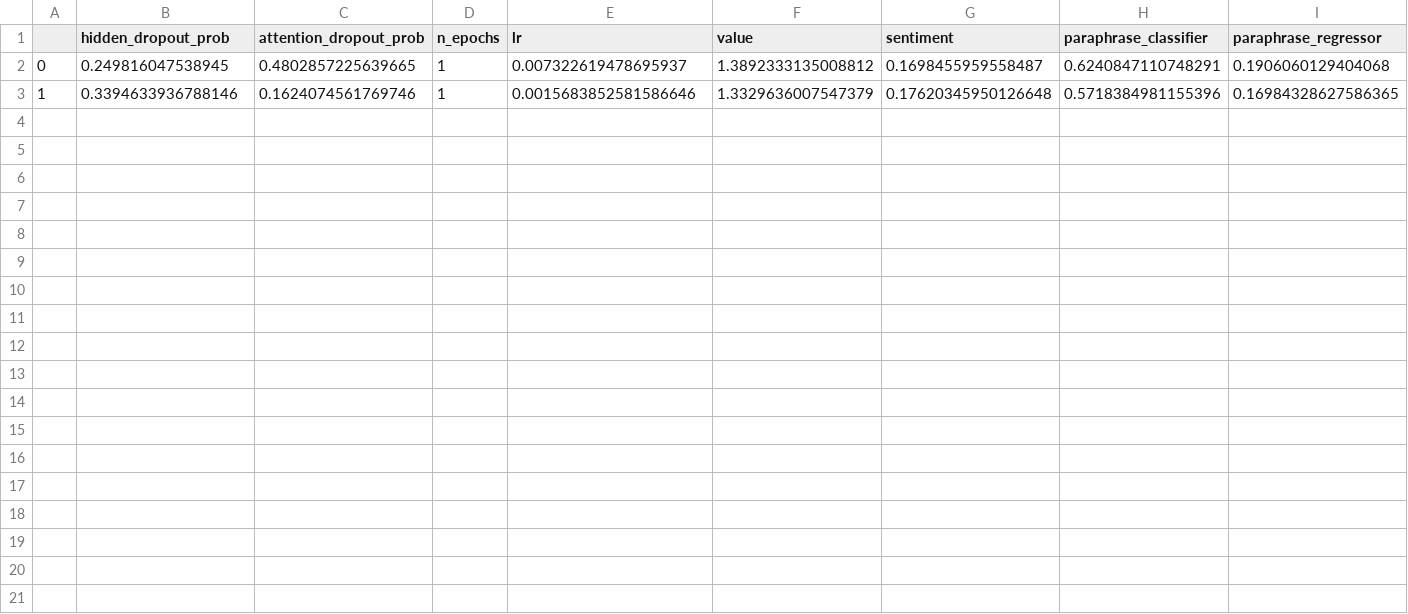
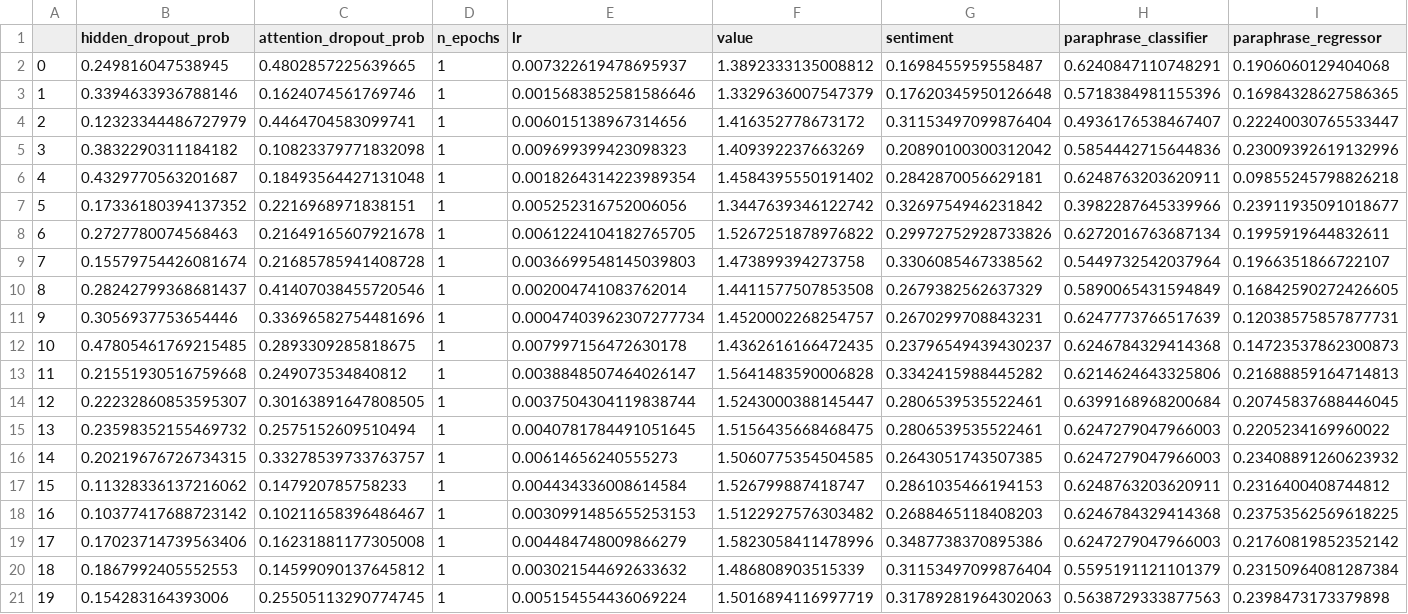
Before and after one commit to semantic-foxes/dnlp_ss23, a CSV file: result.csv, drawn as a sheet.

```diff
--- a/result.csv
+++ b/result.csv
@@ -3 +3,19 @@
 1,0.3394633936788146,0.1624074561769746,1,0.0015683852581586646,1.3329636007547379,0.17620345950126648,0.5718384981155396,0.16984328627586365
+2,0.12323344486727979,0.4464704583099741,1,0.006015138967314656,1.416352778673172,0.31153497099876404,0.4936176538467407,0.22240030765533447
+3,0.3832290311184182,0.10823379771832098,1,0.009699399423098323,1.409392237663269,0.20890100300312042,0.5854442715644836,0.23009392619132996
+4,0.4329770563201687,0.18493564427131048,1,0.0018264314223989354,1.4584395550191402,0.2842870056629181,0.6248763203620911,0.09855245798826218
+5,0.17336180394137352,0.2216968971838151,1,0.005252316752006056,1.3447639346122742,0.3269754946231842,0.3982287645339966,0.23911935091018677
+6,0.2727780074568463,0.21649165607921678,1,0.0061224104182765705,1.5267251878976822,0.29972752928733826,0.6272016763687134,0.1995919644832611
+7,0.15579754426081674,0.21685785941408728,1,0.0036699548145039803,1.473899394273758,0.3306085467338562,0.5449732542037964,0.1966351866722107
+8,0.28242799368681437,0.41407038455720546,1,0.002004741083762014,1.4411577507853508,0.2679382562637329,0.5890065431594849,0.16842590272426605
+9,0.3056937753654446,0.33696582754481696,1,0.00047403962307277734,1.4520002268254757,0.2670299708843231,0.6247773766517639,0.12038575857877731
+10,0.47805461769215485,0.2893309285818675,1,0.007997156472630178,1.4362616166472435,0.23796549439430237,0.6246784329414368,0.14723537862300873
+11,0.21551930516759668,0.249073534840812,1,0.0038848507464026147,1.5641483590006828,0.3342415988445282,0.6214624643325806,0.21688859164714813
+12,0.22232860853595307,0.30163891647808505,1,0.0037504304119838744,1.5243000388145447,0.2806539535522461,0.6399168968200684,0.20745837688446045
+13,0.23598352155469732,0.2575152609510494,1,0.0040781784491051645,1.5156435668468475,0.2806539535522461,0.6247279047966003,0.2205234169960022
+14,0.20219676726734315,0.33278539733763757,1,0.00614656240555273,1.5060775354504585,0.2643051743507385,0.6247279047966003,0.23408891260623932
+15,0.11328336137216062,0.147920785758233,1,0.004434336008614584,1.526799887418747,0.2861035466194153,0.6248763203620911,0.2316400408744812
+16,0.10377417688723142,0.10211658396486467,1,0.0030991485655253153,1.5122927576303482,0.2688465118408203,0.6246784329414368,0.23753562569618225
+17,0.17023714739563406,0.16231881177305008,1,0.004484748009866279,1.5823058411478996,0.3487738370895386,0.6247279047966003,0.21760819852352142
+18,0.1867992405552553,0.14599090137645812,1,0.003021544692633632,1.486808903515339,0.31153497099876404,0.5595191121101379,0.23150964081287384
+19,0.154283164393006,0.25505113290774745,1,0.005154554436069224,1.5016894116997719,0.31789281964302063,0.5638729333877563,0.2398473173379898
```
Also changed, not shown: 1 other file.
